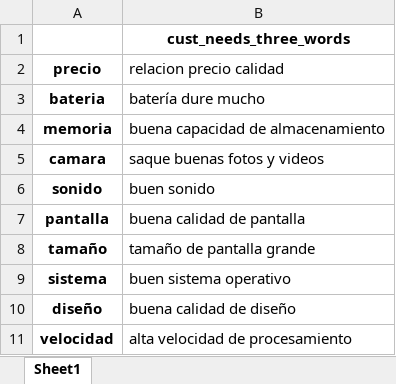
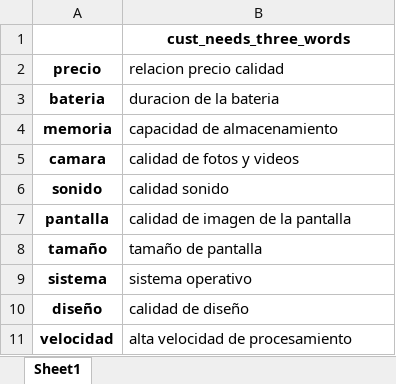
Before and after one commit to nachomondino1/evaluacion-alternativas-producto, an Excel workbook: data/data_preparation/celulares/df_cust_needs.xlsx, sheet Sheet1, drawn as a sheet; values as stored, in another font and other column widths than the file's, no borders; the diff names each change by its address in the sheet, - before the commit and + after, or states it on an @@ line.

```diff
--- a/data/data_preparation/celulares/df_cust_needs.xlsx (sheet Sheet1)
+++ b/data/data_preparation/celulares/df_cust_needs.xlsx (sheet Sheet1)
-B3 (relacion precio calidad): batería dure mucho
+B3 (relacion precio calidad): duracion de la bateria
-B4 (relacion precio calidad): buena capacidad de almacenamiento
+B4 (relacion precio calidad): capacidad de almacenamiento
-B5 (relacion precio calidad): saque buenas fotos y videos
+B5 (relacion precio calidad): calidad de fotos y videos
-B6 (relacion precio calidad): buen sonido
+B6 (relacion precio calidad): calidad sonido
-B7 (relacion precio calidad): buena calidad de pantalla
+B7 (relacion precio calidad): calidad de imagen de la pantalla
-B8 (relacion precio calidad): tamaño de pantalla grande
+B8 (relacion precio calidad): tamaño de pantalla
-B9 (relacion precio calidad): buen sistema operativo
+B9 (relacion precio calidad): sistema operativo
-B10 (relacion precio calidad): buena calidad de diseño
+B10 (relacion precio calidad): calidad de diseño
```
Also changed, not shown: 1 other file.
